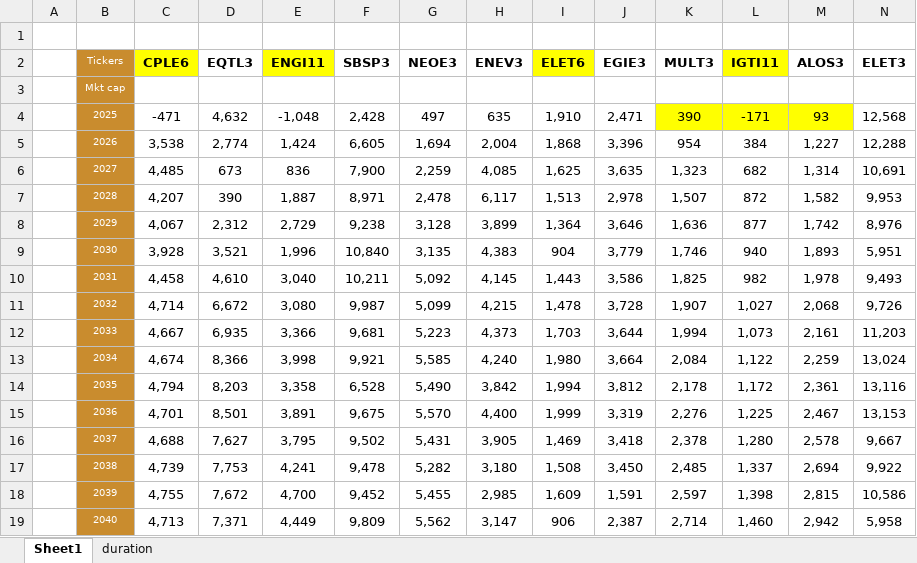
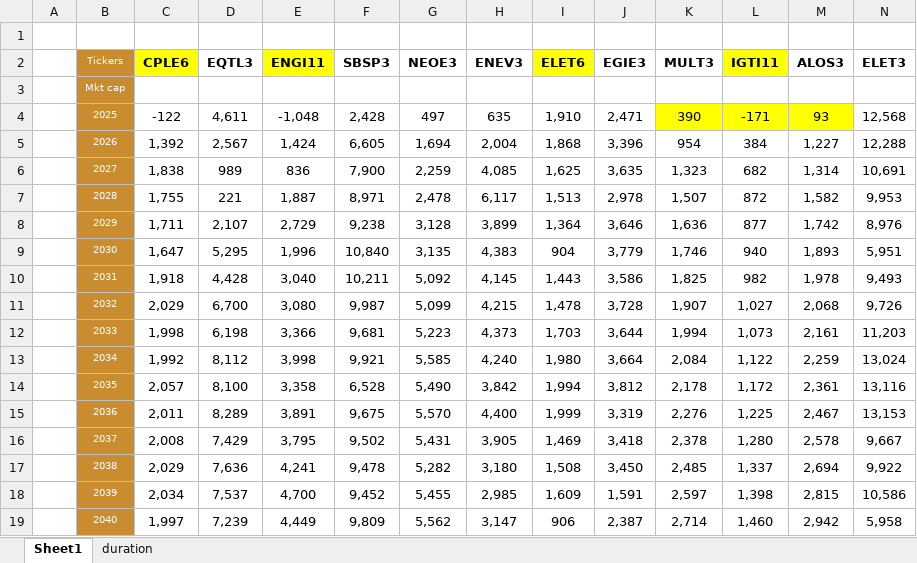
Before and after one commit to Antonio21032000/utilities, an Excel workbook: irrdash3.xlsx, sheet Sheet1, drawn as a sheet; only a part is shown; values as stored, in another font and other column widths than the file's, no borders; the diff covers the shown part only; the diff names each change by its address in the sheet, - before the commit and + after, or states it on an @@ line.

Commit message:
Add files via upload

```diff
--- a/irrdash3.xlsx (sheet Sheet1)
+++ b/irrdash3.xlsx (sheet Sheet1)
-C4 (CPLE6): -471
+C4 (CPLE6): -122
-D4 (EQTL3): 4,632
+D4 (EQTL3): 4,611
-C5 (CPLE6): 3,538
+C5 (CPLE6): 1,392
-D5 (EQTL3): 2,774
+D5 (EQTL3): 2,567
-C6 (CPLE6): 4,485
+C6 (CPLE6): 1,838
-D6 (EQTL3): 673
+D6 (EQTL3): 989
-C7 (CPLE6): 4,207
+C7 (CPLE6): 1,755
-D7 (EQTL3): 390
+D7 (EQTL3): 221
-C8 (CPLE6): 4,067
+C8 (CPLE6): 1,711
-D8 (EQTL3): 2,312
+D8 (EQTL3): 2,107
-C9 (CPLE6): 3,928
+C9 (CPLE6): 1,647
-D9 (EQTL3): 3,521
+D9 (EQTL3): 5,295
-C10 (CPLE6): 4,458
+C10 (CPLE6): 1,918
-D10 (EQTL3): 4,610
+D10 (EQTL3): 4,428
-C11 (CPLE6): 4,714
+C11 (CPLE6): 2,029
-D11 (EQTL3): 6,672
+D11 (EQTL3): 6,700
-C12 (CPLE6): 4,667
+C12 (CPLE6): 1,998
-D12 (EQTL3): 6,935
+D12 (EQTL3): 6,198
-C13 (CPLE6): 4,674
+C13 (CPLE6): 1,992
-D13 (EQTL3): 8,366
+D13 (EQTL3): 8,112
-C14 (CPLE6): 4,794
+C14 (CPLE6): 2,057
-D14 (EQTL3): 8,203
+D14 (EQTL3): 8,100
-C15 (CPLE6): 4,701
+C15 (CPLE6): 2,011
-D15 (EQTL3): 8,501
+D15 (EQTL3): 8,289
-C16 (CPLE6): 4,688
+C16 (CPLE6): 2,008
-D16 (EQTL3): 7,627
+D16 (EQTL3): 7,429
-C17 (CPLE6): 4,739
+C17 (CPLE6): 2,029
-D17 (EQTL3): 7,753
+D17 (EQTL3): 7,636
-C18 (CPLE6): 4,755
+C18 (CPLE6): 2,034
-D18 (EQTL3): 7,672
+D18 (EQTL3): 7,537
-C19 (CPLE6): 4,713
+C19 (CPLE6): 1,997
-D19 (EQTL3): 7,371
+D19 (EQTL3): 7,239
```
Also changed, not shown: 35 edited cells elsewhere in this sheet.
